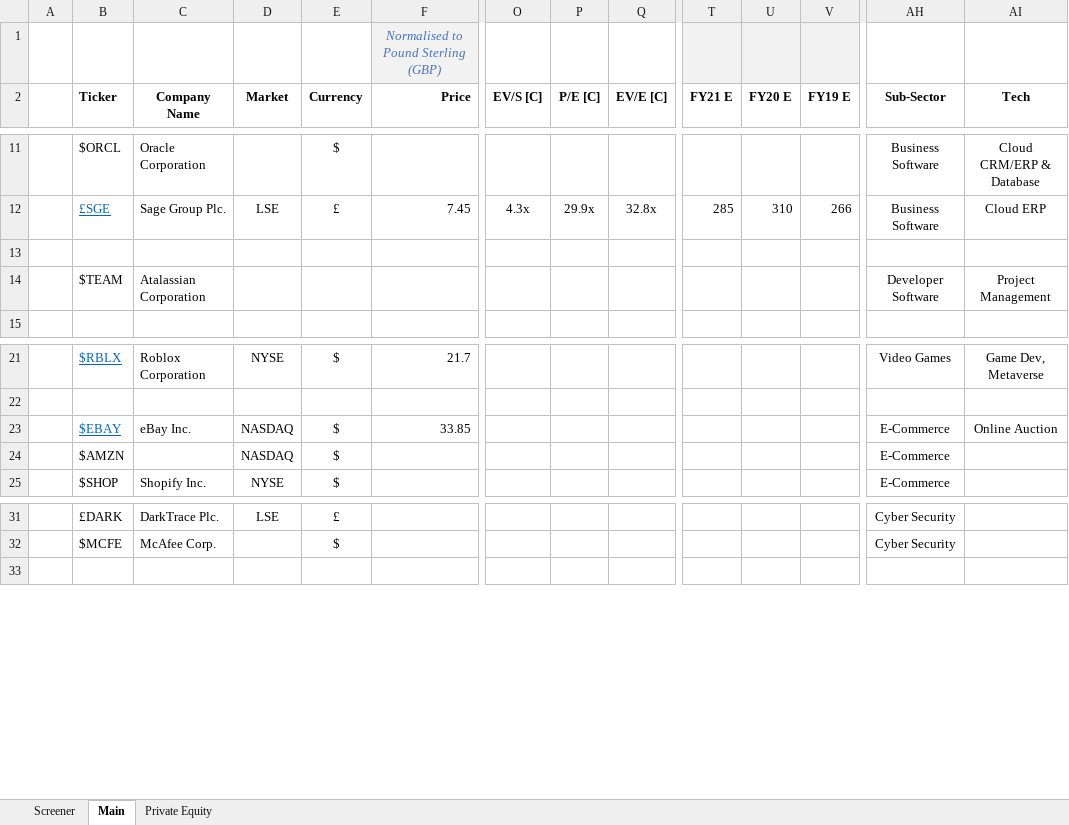
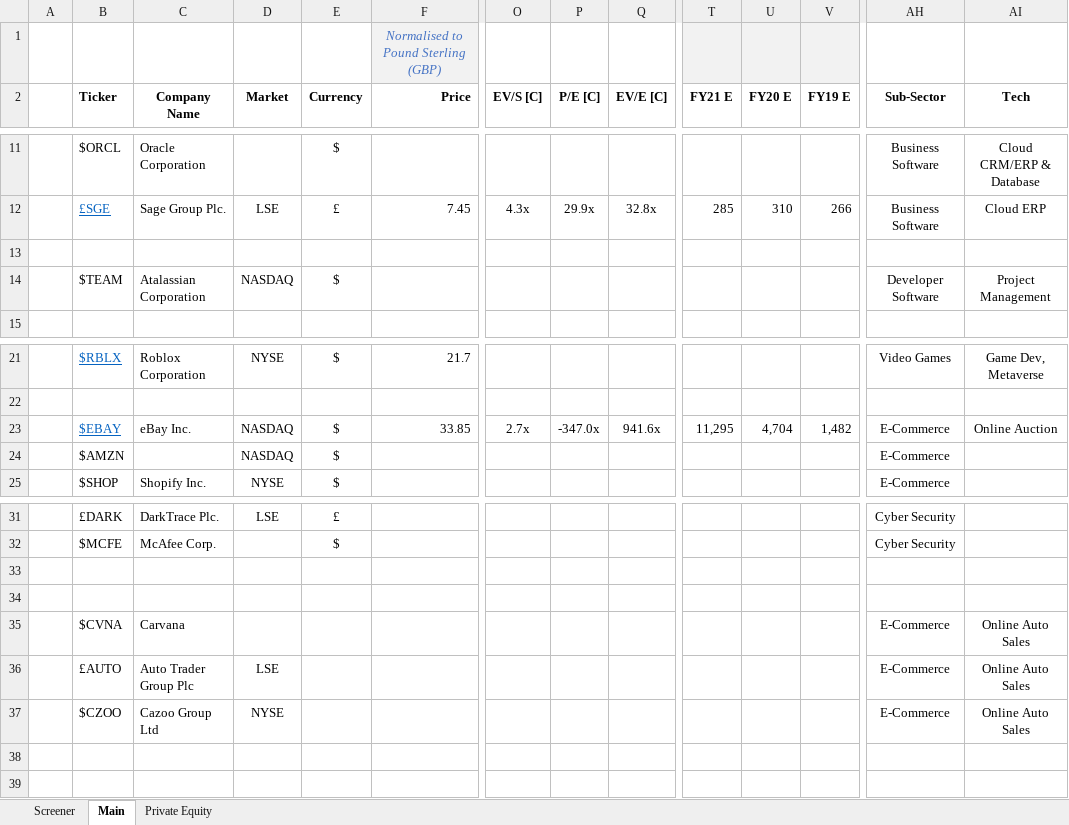
Before and after one commit to Charlie-Hill/Financial-Models, an Excel workbook: Overview - Software.xlsx, sheet Main, drawn as a sheet; only a part is shown, gaps mark what is left out; values as stored, in another font and other column widths than the file's, no borders; rows hold the shown columns only; the diff names each change by its address in the sheet, - before the commit and + after, or states it on an @@ line.

```diff
--- a/Overview - Software.xlsx (sheet Main)
+++ b/Overview - Software.xlsx (sheet Main)
-D14 (Market): (empty)
+D14 (Market): NASDAQ
-E14 (Currency): (empty)
+E14 (Currency): $
-O23 (EV/S [C]): (empty)
+O23 (EV/S [C]): 2.7x
-P23 (P/E [C]): (empty)
+P23 (P/E [C]): -347.0x
-Q23 (EV/E [C]): (empty)
+Q23 (EV/E [C]): 941.6x
-T23 (FY21 E): (empty)
+T23 (FY21 E): 11,295
-U23 (FY20 E): (empty)
+U23 (FY20 E): 4,704
-V23 (FY19 E): (empty)
+V23 (FY19 E): 1,482
+row 33: (empty)
+row 34: (empty)
+row 35:  | $CVNA | Carvana |  |  |  |  |  |  |  |  |  | E-Commerce | Online Auto Sales
+row 36:  | £AUTO | Auto Trader Group Plc | LSE |  |  |  |  |  |  |  |  | E-Commerce | Online Auto Sales
+row 37:  | $CZOO | Cazoo Group Ltd | NYSE |  |  |  |  |  |  |  |  | E-Commerce | Online Auto Sales
+row 38: (empty)
```
Also changed, not shown: formulas that keep their value, $EBAY.xlsx.
